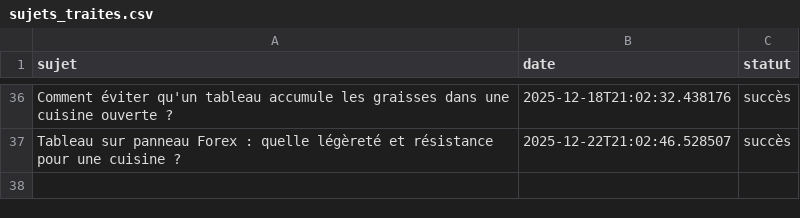
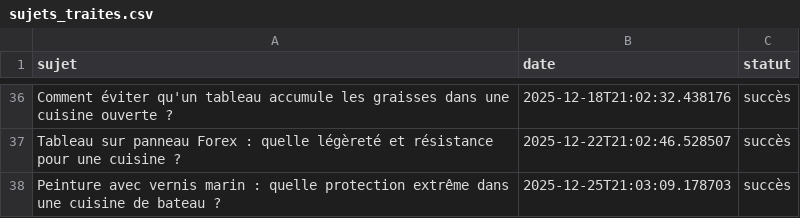
Before and after one commit to Metalosmose21/Cuisine-3, a CSV file: sujets_traites.csv, drawn as a sheet; only a part is shown, gaps mark what is left out; the diff names each change by its address in the sheet, - before the commit and + after, or states it on an @@ line.

```diff
--- a/sujets_traites.csv
+++ b/sujets_traites.csv
+row 38: Peinture avec vernis marin : quelle protection extrême dans une cuisine de bateau ? | 2025-12-25T21:03:09.178703 | succès
```
Also changed, not shown: sujets.csv.
